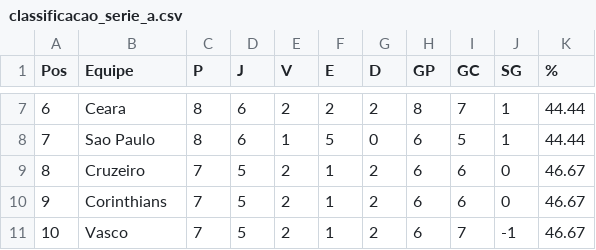
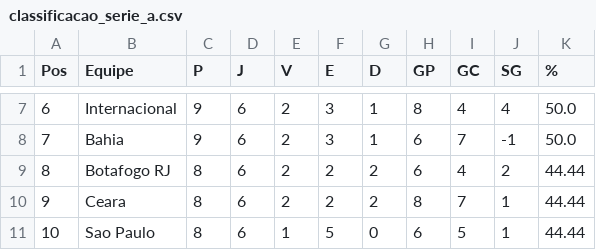
Before and after one commit to tlvzz/campeonato-brasileiro, a CSV file: classificacao_serie_a.csv, drawn as a sheet; only a part is shown, gaps mark what is left out; the diff covers the shown part only.

```diff
--- a/classificacao_serie_a.csv
+++ b/classificacao_serie_a.csv
@@ -7,5 +7,5 @@
-6,Ceara,8,6,2,2,2,8,7,1,44.44
-7,Sao Paulo,8,6,1,5,0,6,5,1,44.44
-8,Cruzeiro,7,5,2,1,2,6,6,0,46.67
-9,Corinthians,7,5,2,1,2,6,6,0,46.67
-10,Vasco,7,5,2,1,2,6,7,-1,46.67
+6,Internacional,9,6,2,3,1,8,4,4,50.0
+7,Bahia,9,6,2,3,1,6,7,-1,50.0
+8,Botafogo RJ,8,6,2,2,2,6,4,2,44.44
+9,Ceara,8,6,2,2,2,8,7,1,44.44
+10,Sao Paulo,8,6,1,5,0,6,5,1,44.44
```
Also changed, not shown: 90 edited cells elsewhere in this file, resultados_serie_a.csv, 1 other file.
